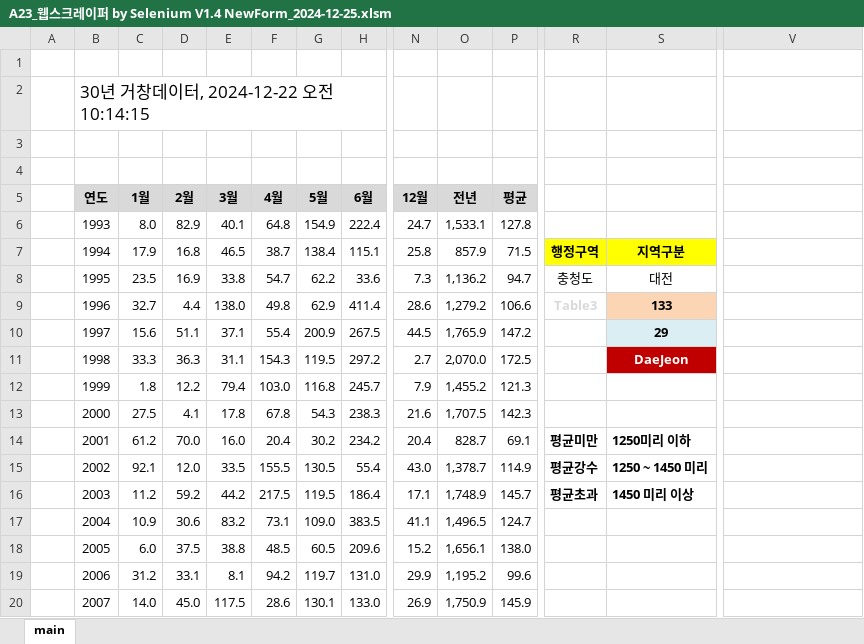
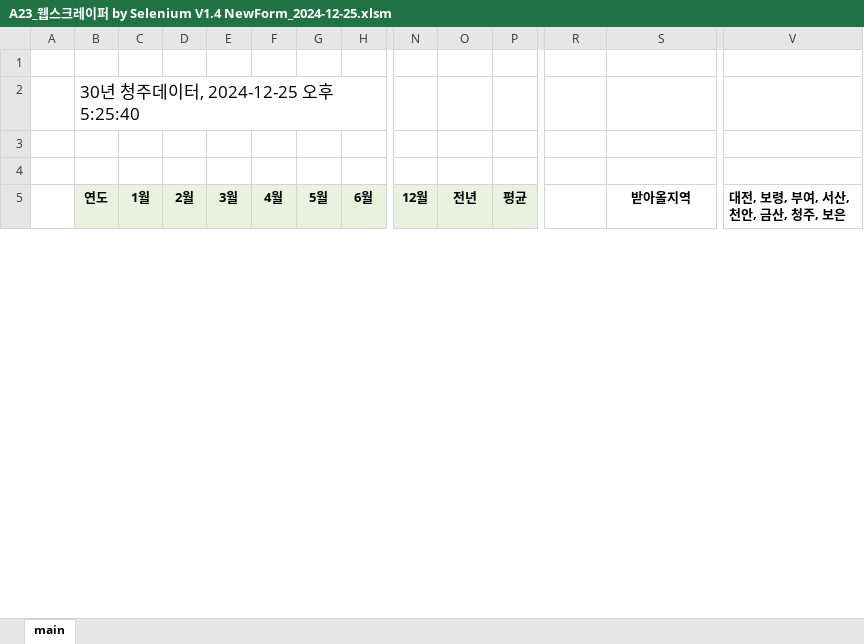
Before and after one commit to ihanseol/02_Excel2, an Excel workbook: 01_Acquifer Pumping Test/04_웹스크레이퍼/A23_웹스크레이퍼 by Selenium V1.4 NewForm_2024-12-25.xlsm, sheet main, drawn as a sheet; only a part is shown, gaps mark what is left out; values as stored, in another font and other column widths than the file's, no borders; charts and pictures not drawn; removed rows and columns are numbered as before the commit, all else as after; rows hold the shown columns only; the diff covers the shown part only; the diff names each change by its address in the sheet, - before the commit and + after, or states it on an @@ line.

```diff
--- a/01_Acquifer Pumping Test/04_웹스크레이퍼/A23_웹스크레이퍼 by Selenium V1.4 NewForm_2024-12-25.xlsm (sheet main)
+++ b/01_Acquifer Pumping Test/04_웹스크레이퍼/A23_웹스크레이퍼 by Selenium V1.4 NewForm_2024-12-25.xlsm (sheet main)
-B2 (연도): 30년 거창데이터, 2024-12-22 오전 10:14:15
+B2 (연도): 30년 청주데이터, 2024-12-25 오후 5:25:40
-S5: (empty)
+S5: 받아올지역
-V5: (empty)
+V5: 대전, 보령, 부여, 서산, 천안, 금산, 청주, 보은
-row 6:  | 1993 | 8.0 | 82.9 | 40.1 | 64.8 | 154.9 | 222.4 | 24.7 | 1,533.1 | 127.8
-row 7:  | 1994 | 17.9 | 16.8 | 46.5 | 38.7 | 138.4 | 115.1 | 25.8 | 857.9 | 71.5 | 행정구역 | 지역구분
-row 8:  | 1995 | 23.5 | 16.9 | 33.8 | 54.7 | 62.2 | 33.6 | 7.3 | 1,136.2 | 94.7 | 충청도 | 대전
-row 9:  | 1996 | 32.7 | 4.4 | 138.0 | 49.8 | 62.9 | 411.4 | 28.6 | 1,279.2 | 106.6 | Table3 | 133
-row 10:  | 1997 | 15.6 | 51.1 | 37.1 | 55.4 | 200.9 | 267.5 | 44.5 | 1,765.9 | 147.2 |  | 29
-row 11:  | 1998 | 33.3 | 36.3 | 31.1 | 154.3 | 119.5 | 297.2 | 2.7 | 2,070.0 | 172.5 |  | DaeJeon
-row 12:  | 1999 | 1.8 | 12.2 | 79.4 | 103.0 | 116.8 | 245.7 | 7.9 | 1,455.2 | 121.3
-row 13:  | 2000 | 27.5 | 4.1 | 17.8 | 67.8 | 54.3 | 238.3 | 21.6 | 1,707.5 | 142.3
-row 14:  | 2001 | 61.2 | 70.0 | 16.0 | 20.4 | 30.2 | 234.2 | 20.4 | 828.7 | 69.1 | 평균미만 | 1250미리 이하
-row 15:  | 2002 | 92.1 | 12.0 | 33.5 | 155.5 | 130.5 | 55.4 | 43.0 | 1,378.7 | 114.9 | 평균강수 | 1250 ~ 1450 미리
-row 16:  | 2003 | 11.2 | 59.2 | 44.2 | 217.5 | 119.5 | 186.4 | 17.1 | 1,748.9 | 145.7 | 평균초과 | 1450 미리 이상
-row 17:  | 2004 | 10.9 | 30.6 | 83.2 | 73.1 | 109.0 | 383.5 | 41.1 | 1,496.5 | 124.7
-row 18:  | 2005 | 6.0 | 37.5 | 38.8 | 48.5 | 60.5 | 209.6 | 15.2 | 1,656.1 | 138.0
-row 19:  | 2006 | 31.2 | 33.1 | 8.1 | 94.2 | 119.7 | 131.0 | 29.9 | 1,195.2 | 99.6
-row 20:  | 2007 | 14.0 | 45.0 | 117.5 | 28.6 | 130.1 | 133.0 | 26.9 | 1,750.9 | 145.9
```
Also changed, not shown: 46 added rows, 31 removed rows and cell formats elsewhere in this sheet, charts or pictures, 13 other files.
